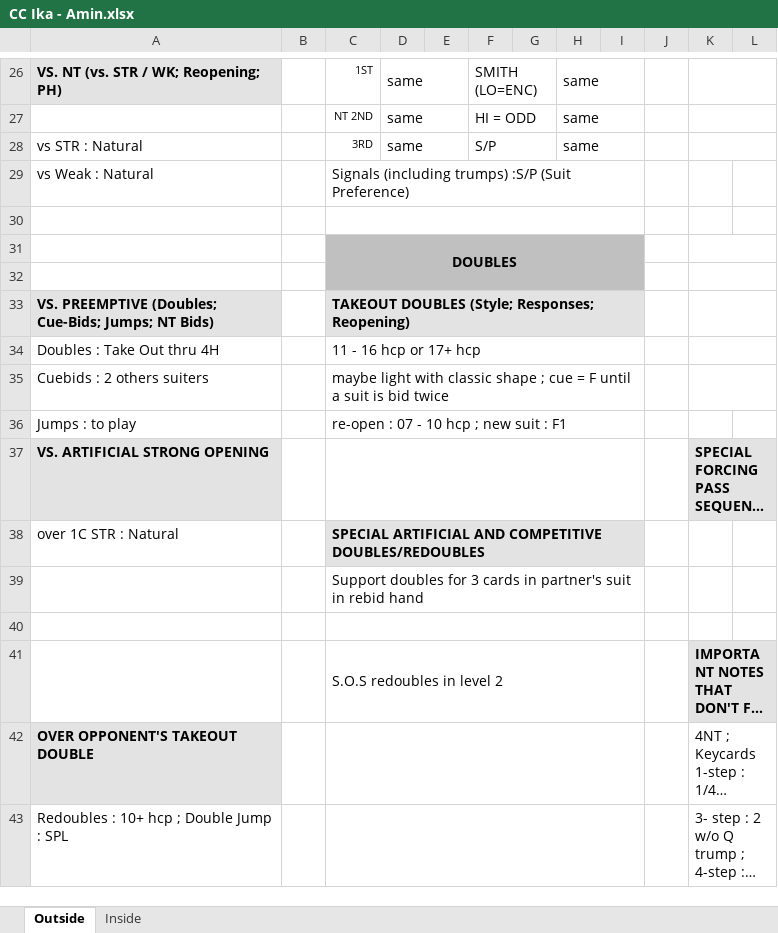
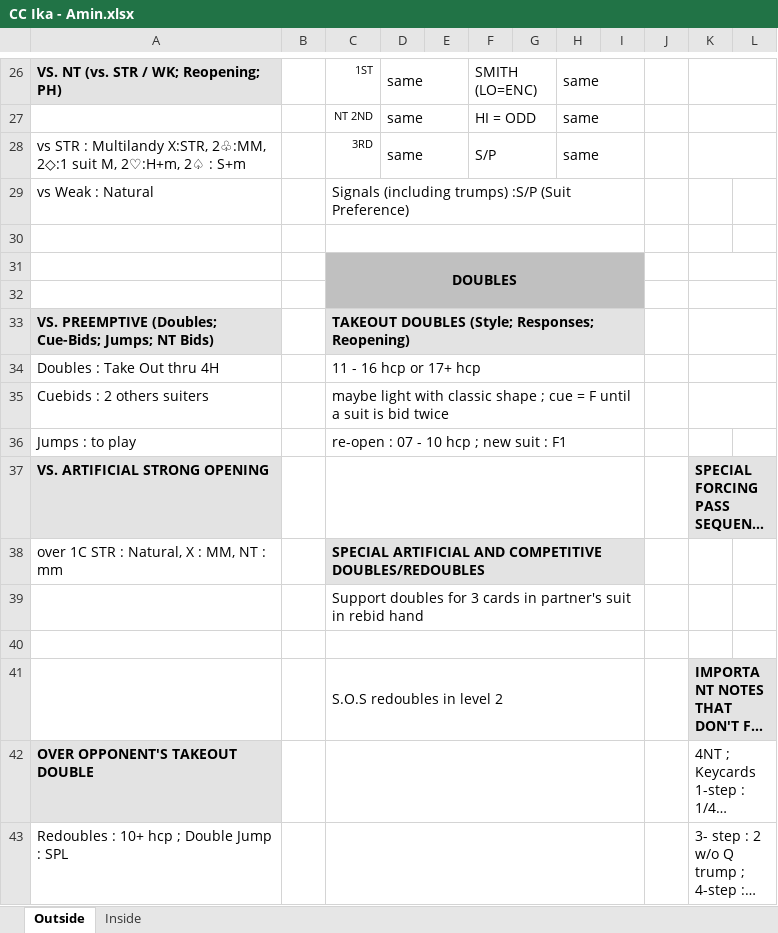
Before and after one commit to Aminemcc/BridgeCardGame, an Excel workbook: Bidding/B-PRO/Files/CC Ika - Amin.xlsx, sheet Outside, drawn as a sheet; only a part is shown, gaps mark what is left out; long unchanged cells end in …; values as stored, in another font and other column widths than the file's, no borders; charts and pictures not drawn; the diff names each change by its address in the sheet, - before the commit and + after, or states it on an @@ line.

```diff
--- a/Bidding/B-PRO/Files/CC Ika - Amin.xlsx (sheet Outside)
+++ b/Bidding/B-PRO/Files/CC Ika - Amin.xlsx (sheet Outside)
-A28: vs STR : Natural
+A28: vs STR : Multilandy X:STR, 2♧:MM, 2◇:1 suit M, 2♡:H+m, 2♤ : S+m
-A38: over 1C STR : Natural
+A38: over 1C STR : Natural, X : MM, NT : mm
```
Also changed, not shown: sheet Inside, Bidding/B-PRO/Files/1D-1M-2m Kaltim.xlsx, 5 other files.
